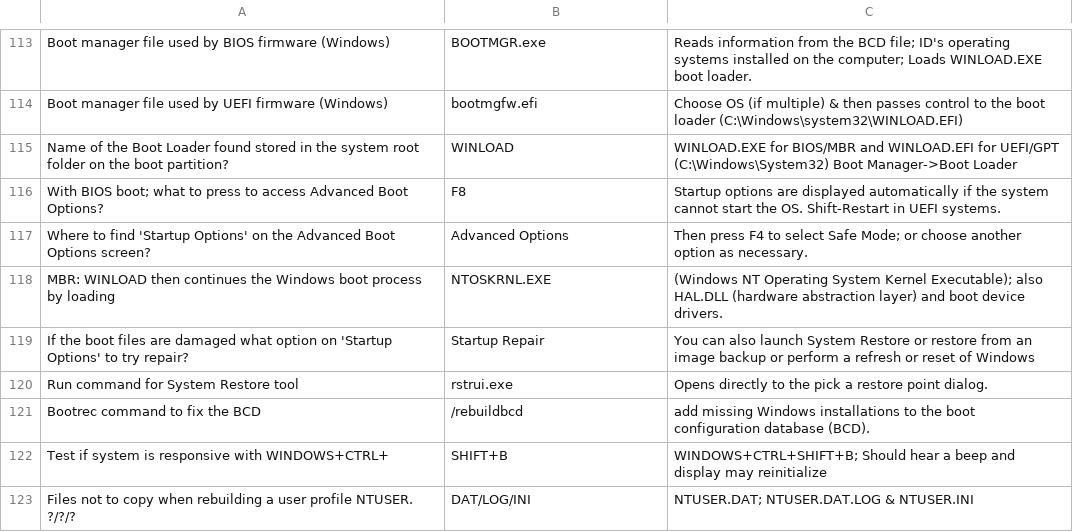
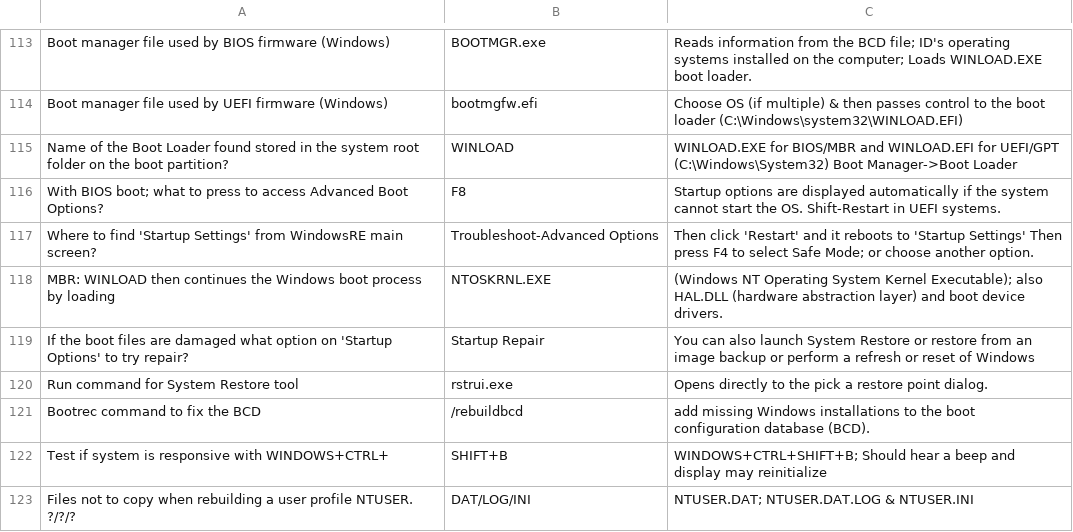
Before and after one commit to basinx/MemoryGame, a CSV file: questions.csv, drawn as a sheet; only a part is shown, gaps mark what is left out; removed rows and columns are numbered as before the commit, all else as after; the diff names each change by its address in the sheet, - before the commit and + after, or states it on an @@ line.

Commit message:
go

```diff
--- a/questions.csv
+++ b/questions.csv
-row 117: Where to find 'Startup Options' on the Advanced Boot Options screen? | Advanced Options | Then press F4 to select Safe Mode; or choose another option as necessary.
+row 117: Where to find 'Startup Settings' from WindowsRE main screen? | Troubleshoot-Advanced Options | Then click 'Restart' and it reboots to 'Startup Settings' Then press F4 to select Safe Mode; or choose another option.
```
